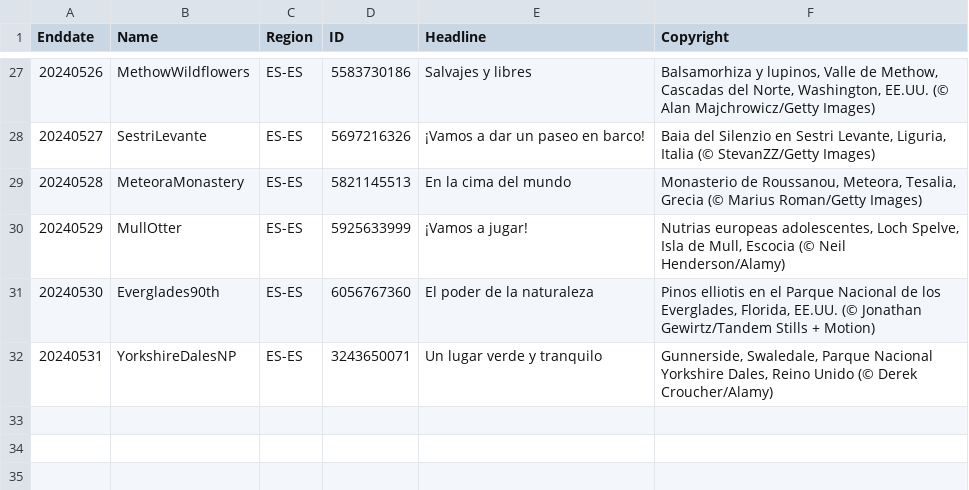
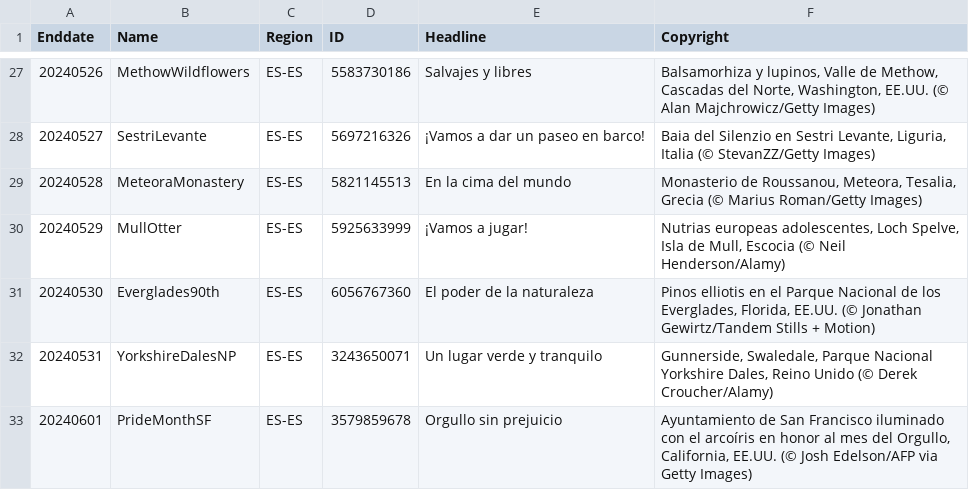
Before and after one commit to tauyoungsama/imageArchive, a CSV file: metadata/ES-ES.csv, drawn as a sheet; only a part is shown, gaps mark what is left out.

```diff
--- a/metadata/ES-ES.csv
+++ b/metadata/ES-ES.csv
@@ -32 +32,2 @@ Enddate,Name,Region,ID,Headline,Copyright
 20240531,YorkshireDalesNP,ES-ES,3243650071,"Un lugar verde y tranquilo","Gunnerside, Swaledale, Parque Nacional Yorkshire Dales, Reino Unido (© Derek Croucher/Alamy)"
+20240601,PrideMonthSF,ES-ES,3579859678,"Orgullo sin prejuicio","Ayuntamiento de San Francisco iluminado con el arcoíris en honor al mes del Orgullo, California, EE.UU. (© Josh Edelson/AFP via Getty Images)"
```
Also changed, not shown: metadata/DE-DE.csv, metadata/FR-FR.csv, 10 other files.
